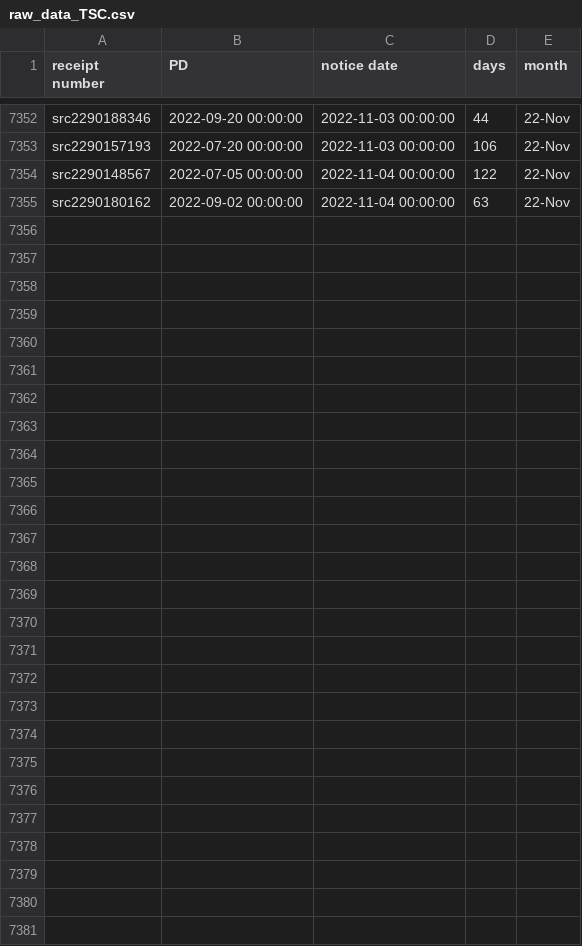
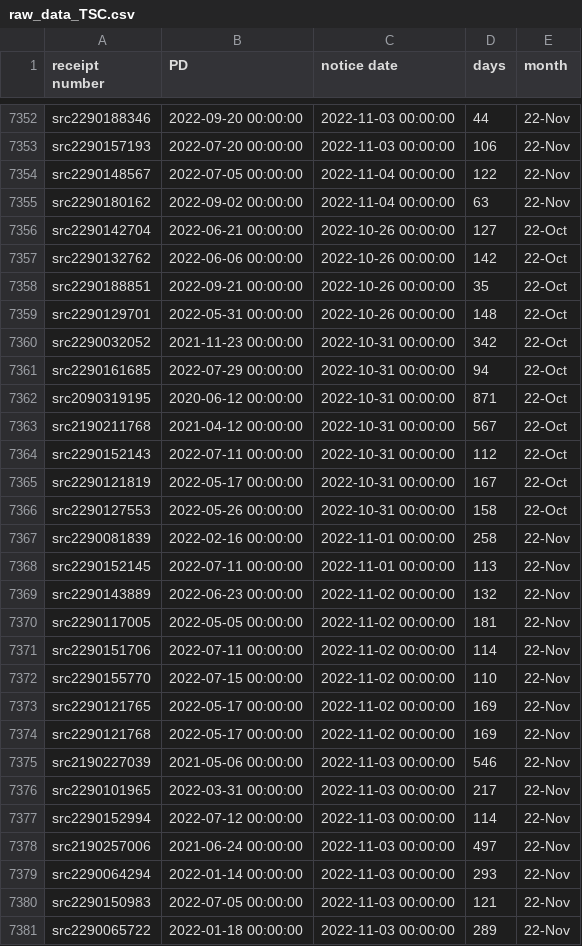
Before and after one commit to happy-fish-01/National_interest_waiver_waittime, a CSV file: raw_data_TSC.csv, drawn as a sheet; only a part is shown, gaps mark what is left out.

```diff
--- a/raw_data_TSC.csv
+++ b/raw_data_TSC.csv
@@ -7355 +7355,27 @@ src2290148567,2022-07-05 00:00:00,2022-11-04 00:00:00,122,22-Nov
 src2290180162,2022-09-02 00:00:00,2022-11-04 00:00:00,63,22-Nov
+src2290142704,2022-06-21 00:00:00,2022-10-26 00:00:00,127,22-Oct
+src2290132762,2022-06-06 00:00:00,2022-10-26 00:00:00,142,22-Oct
+src2290188851,2022-09-21 00:00:00,2022-10-26 00:00:00,35,22-Oct
+src2290129701,2022-05-31 00:00:00,2022-10-26 00:00:00,148,22-Oct
+src2290032052,2021-11-23 00:00:00,2022-10-31 00:00:00,342,22-Oct
+src2290161685,2022-07-29 00:00:00,2022-10-31 00:00:00,94,22-Oct
+src2090319195,2020-06-12 00:00:00,2022-10-31 00:00:00,871,22-Oct
+src2190211768,2021-04-12 00:00:00,2022-10-31 00:00:00,567,22-Oct
+src2290152143,2022-07-11 00:00:00,2022-10-31 00:00:00,112,22-Oct
+src2290121819,2022-05-17 00:00:00,2022-10-31 00:00:00,167,22-Oct
+src2290127553,2022-05-26 00:00:00,2022-10-31 00:00:00,158,22-Oct
+src2290081839,2022-02-16 00:00:00,2022-11-01 00:00:00,258,22-Nov
+src2290152145,2022-07-11 00:00:00,2022-11-01 00:00:00,113,22-Nov
+src2290143889,2022-06-23 00:00:00,2022-11-02 00:00:00,132,22-Nov
+src2290117005,2022-05-05 00:00:00,2022-11-02 00:00:00,181,22-Nov
+src2290151706,2022-07-11 00:00:00,2022-11-02 00:00:00,114,22-Nov
+src2290155770,2022-07-15 00:00:00,2022-11-02 00:00:00,110,22-Nov
+src2290121765,2022-05-17 00:00:00,2022-11-02 00:00:00,169,22-Nov
+src2290121768,2022-05-17 00:00:00,2022-11-02 00:00:00,169,22-Nov
+src2190227039,2021-05-06 00:00:00,2022-11-03 00:00:00,546,22-Nov
+src2290101965,2022-03-31 00:00:00,2022-11-03 00:00:00,217,22-Nov
+src2290152994,2022-07-12 00:00:00,2022-11-03 00:00:00,114,22-Nov
+src2190257006,2021-06-24 00:00:00,2022-11-03 00:00:00,497,22-Nov
+src2290064294,2022-01-14 00:00:00,2022-11-03 00:00:00,293,22-Nov
+src2290150983,2022-07-05 00:00:00,2022-11-03 00:00:00,121,22-Nov
+src2290065722,2022-01-18 00:00:00,2022-11-03 00:00:00,289,22-Nov
```
Also changed, not shown: raw_data_NSC.csv, 3 other files.
